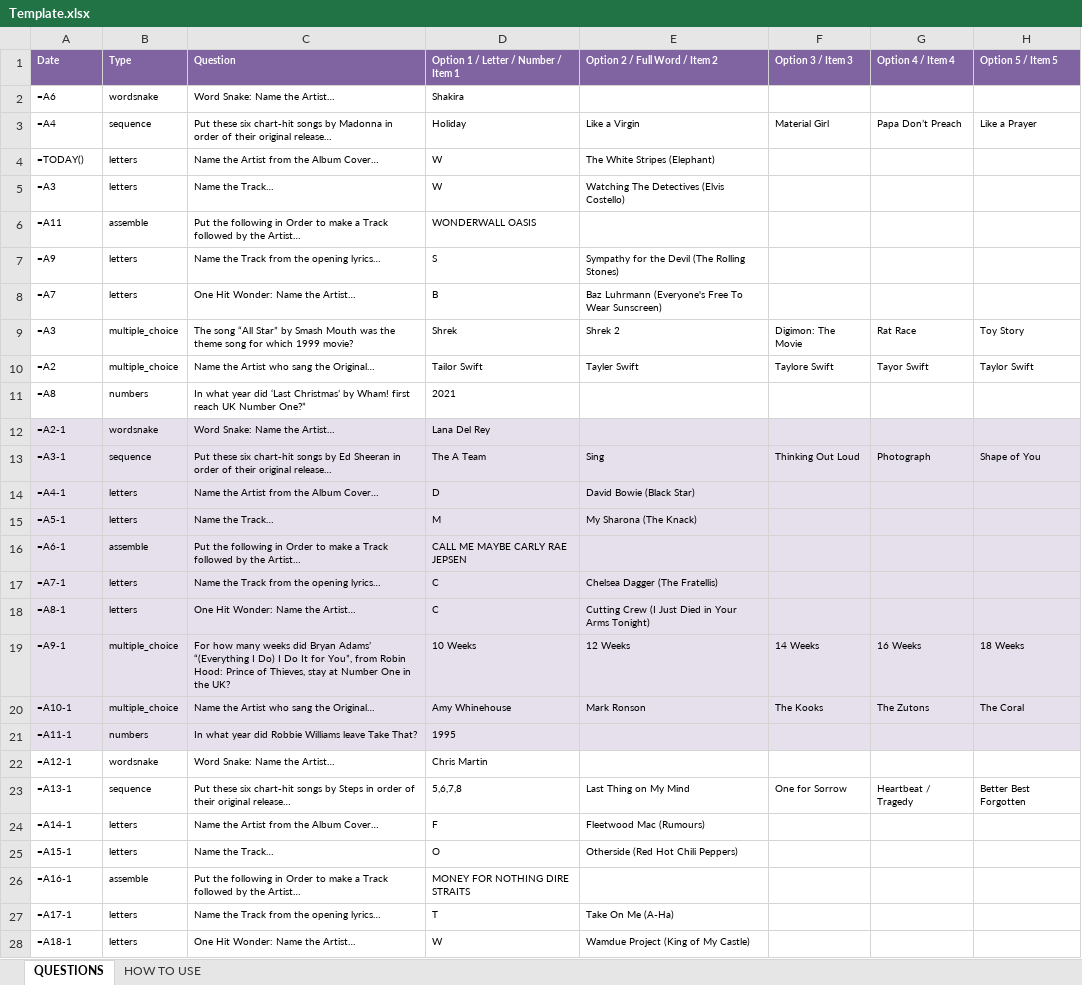
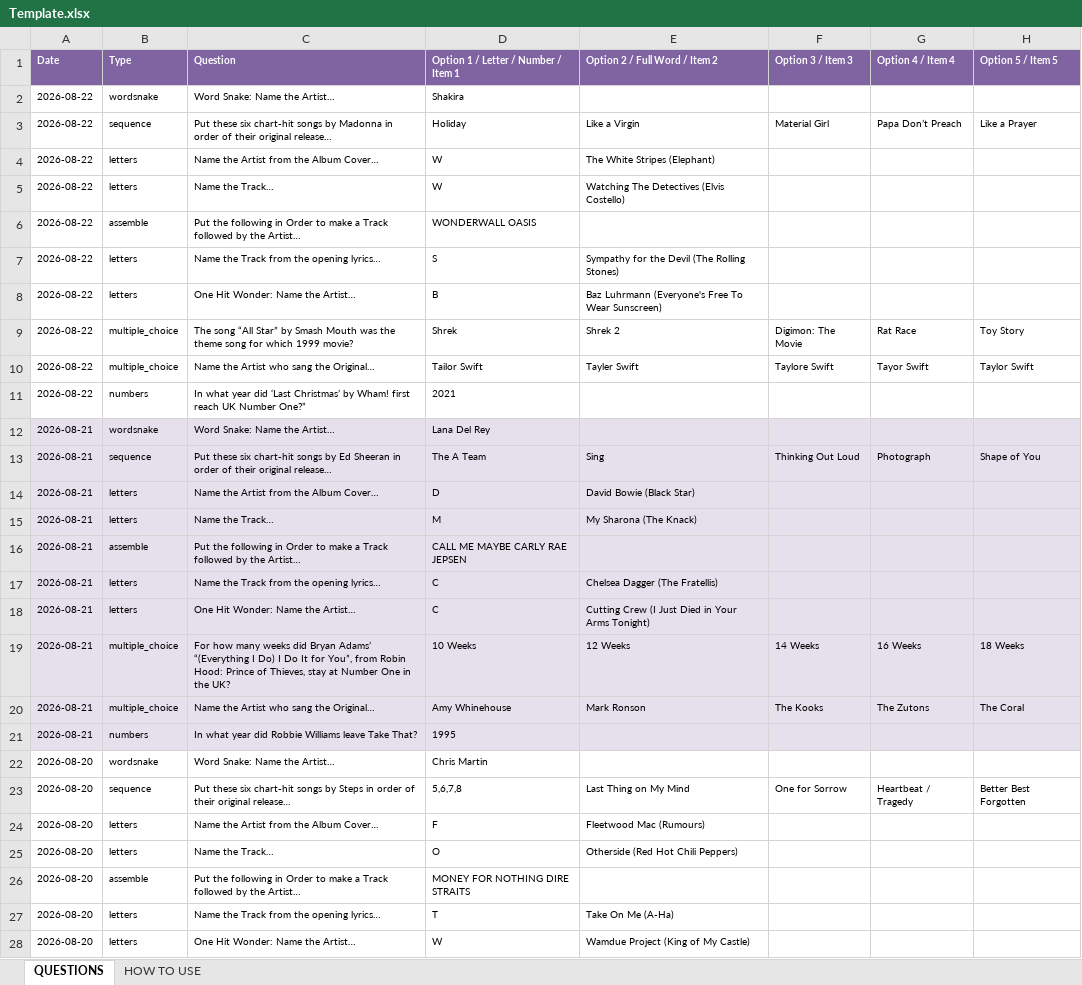
Before and after one commit to philipestevenson-RumHam/TTTTOTPMP, an Excel workbook: Template.xlsx, sheet QUESTIONS, drawn as a sheet; only a part is shown; values as stored, in another font and other column widths than the file's, no borders; formulas without a stored value are shown as written; the diff covers the shown part only; the diff names each change by its address in the sheet, - before the commit and + after, or states it on an @@ line.

```diff
--- a/Template.xlsx (sheet QUESTIONS)
+++ b/Template.xlsx (sheet QUESTIONS)
-A2 (Date): =A6
+A2 (Date): 2026-08-22
-A3 (Date): =A4
+A3 (Date): 2026-08-22
-A4 (Date): =TODAY()
+A4 (Date): 2026-08-22
-A5 (Date): =A3
+A5 (Date): 2026-08-22
-A6 (Date): =A11
+A6 (Date): 2026-08-22
-A7 (Date): =A9
+A7 (Date): 2026-08-22
-A8 (Date): =A7
+A8 (Date): 2026-08-22
-A9 (Date): =A3
+A9 (Date): 2026-08-22
-A10 (Date): =A2
+A10 (Date): 2026-08-22
-A11 (Date): =A8
+A11 (Date): 2026-08-22
-A12 (Date): =A2-1
+A12 (Date): 2026-08-21
-A13 (Date): =A3-1
+A13 (Date): 2026-08-21
-A14 (Date): =A4-1
+A14 (Date): 2026-08-21
-A15 (Date): =A5-1
+A15 (Date): 2026-08-21
-A16 (Date): =A6-1
+A16 (Date): 2026-08-21
-A17 (Date): =A7-1
+A17 (Date): 2026-08-21
-A18 (Date): =A8-1
+A18 (Date): 2026-08-21
-A19 (Date): =A9-1
+A19 (Date): 2026-08-21
-A20 (Date): =A10-1
+A20 (Date): 2026-08-21
-A21 (Date): =A11-1
+A21 (Date): 2026-08-21
-A22 (Date): =A12-1
+A22 (Date): 2026-08-20
-A23 (Date): =A13-1
+A23 (Date): 2026-08-20
-A24 (Date): =A14-1
+A24 (Date): 2026-08-20
-A25 (Date): =A15-1
+A25 (Date): 2026-08-20
-A26 (Date): =A16-1
+A26 (Date): 2026-08-20
-A27 (Date): =A17-1
+A27 (Date): 2026-08-20
-A28 (Date): =A18-1
+A28 (Date): 2026-08-20
```
Also changed, not shown: other rows of this sheet, 2 other files.
